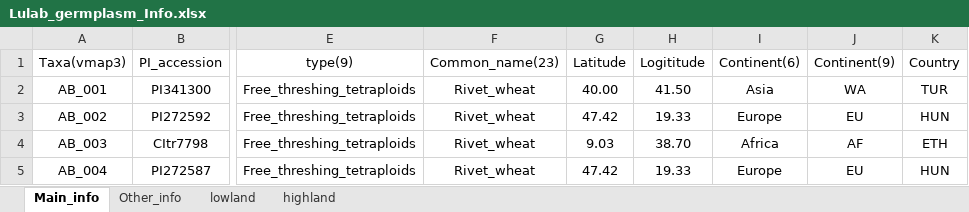
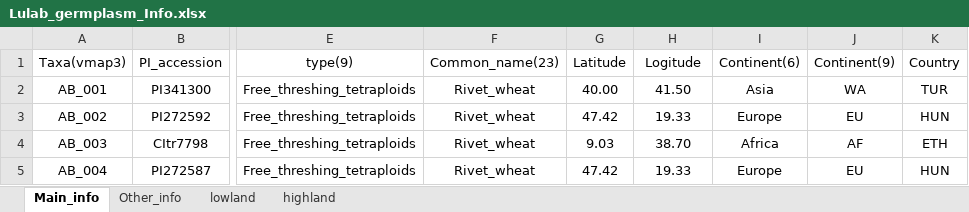
Before and after one commit to Yafei-Guo-coder/DumpNice, an Excel workbook: 07_VMap3/Lulab_germplasm_Info.xlsx, sheet Main_info, drawn as a sheet; only a part is shown, gaps mark what is left out; values as stored, in another font and other column widths than the file's, no borders; conditional formats not drawn; the diff names each change by its address in the sheet, - before the commit and + after, or states it on an @@ line.

```diff
--- a/07_VMap3/Lulab_germplasm_Info.xlsx (sheet Main_info)
+++ b/07_VMap3/Lulab_germplasm_Info.xlsx (sheet Main_info)
-H1: Logititude
+H1: Logitude
```
Also changed, not shown: 1 other file.
